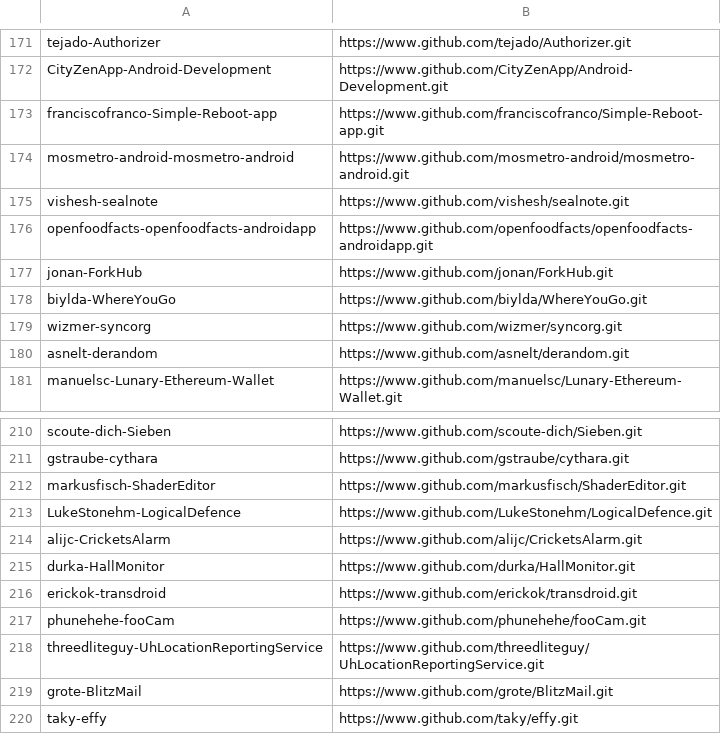
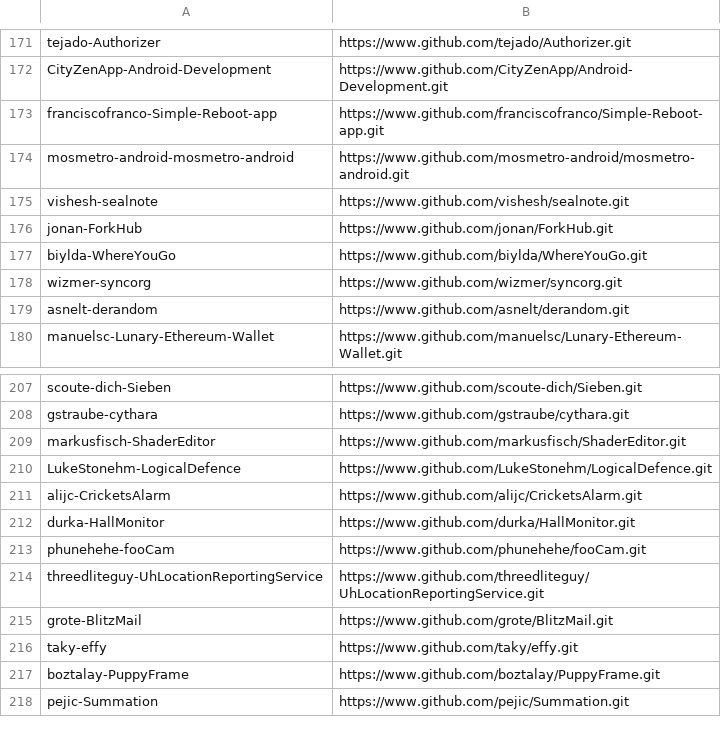
Before and after one commit to refactoring-ai/predicting-refactoring-ml, a CSV file: data-collection/projects-fdroid.csv, drawn as a sheet; only a part is shown, gaps mark what is left out; the shorter side is filled out with more unchanged rows; the diff covers the shown part only; the diff names each change by its address in the sheet, - before the commit and + after, or states it on an @@ line.

```diff
--- a/data-collection/projects-fdroid.csv
+++ b/data-collection/projects-fdroid.csv
-row 176: openfoodfacts-openfoodfacts-androidapp | https://www.github.com/openfoodfacts/openfoodfacts-androidapp.git
-row 216: erickok-transdroid | https://www.github.com/erickok/transdroid.git
```
Also changed, not shown: 20 removed rows elsewhere in this file, 5 other files.
